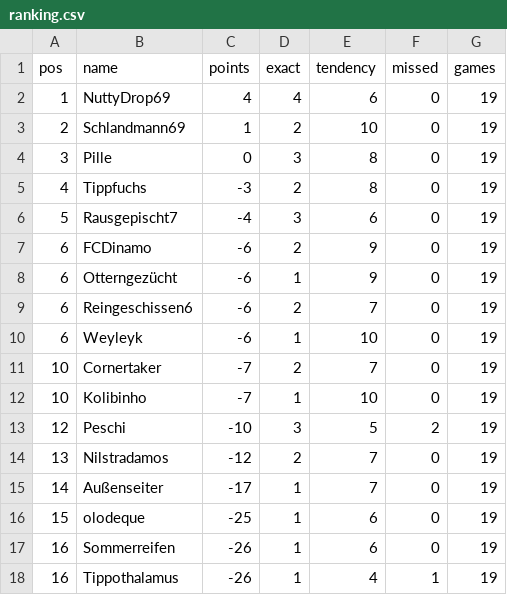
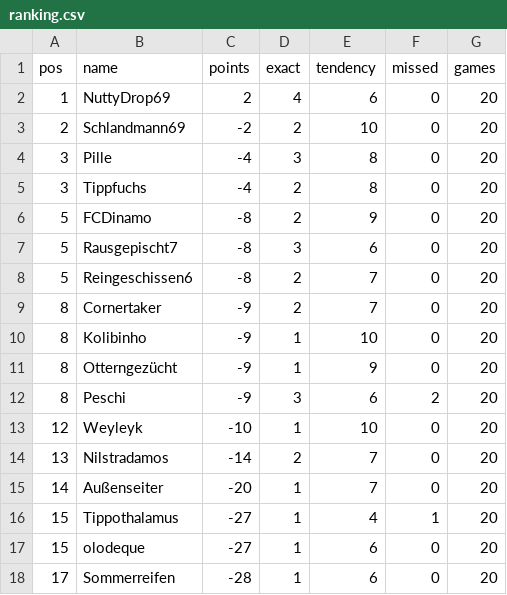
Before and after one commit to senickel/mexiko26-wertung, a CSV file: ranking.csv, drawn as a sheet.

Commit message:
update ranking

```diff
--- a/ranking.csv
+++ b/ranking.csv
@@ -1,18 +1,18 @@
 pos,name,points,exact,tendency,missed,games
-1,NuttyDrop69,4,4,6,0,19
-2,Schlandmann69,1,2,10,0,19
-3,Pille,0,3,8,0,19
-4,Tippfuchs,-3,2,8,0,19
-5,Rausgepischt7,-4,3,6,0,19
-6,FCDinamo,-6,2,9,0,19
-6,Otterngezücht,-6,1,9,0,19
-6,Reingeschissen6,-6,2,7,0,19
-6,Weyleyk,-6,1,10,0,19
-10,Cornertaker,-7,2,7,0,19
-10,Kolibinho,-7,1,10,0,19
-12,Peschi,-10,3,5,2,19
-13,Nilstradamos,-12,2,7,0,19
-14,Außenseiter,-17,1,7,0,19
-15,olodeque,-25,1,6,0,19
-16,Sommerreifen,-26,1,6,0,19
-16,Tippothalamus,-26,1,4,1,19
+1,NuttyDrop69,2,4,6,0,20
+2,Schlandmann69,-2,2,10,0,20
+3,Pille,-4,3,8,0,20
+3,Tippfuchs,-4,2,8,0,20
+5,FCDinamo,-8,2,9,0,20
+5,Rausgepischt7,-8,3,6,0,20
+5,Reingeschissen6,-8,2,7,0,20
+8,Cornertaker,-9,2,7,0,20
+8,Kolibinho,-9,1,10,0,20
+8,Otterngezücht,-9,1,9,0,20
+8,Peschi,-9,3,6,2,20
+12,Weyleyk,-10,1,10,0,20
+13,Nilstradamos,-14,2,7,0,20
+14,Außenseiter,-20,1,7,0,20
+15,Tippothalamus,-27,1,4,1,20
+15,olodeque,-27,1,6,0,20
+17,Sommerreifen,-28,1,6,0,20
```
Also changed, not shown: 18 other files.
